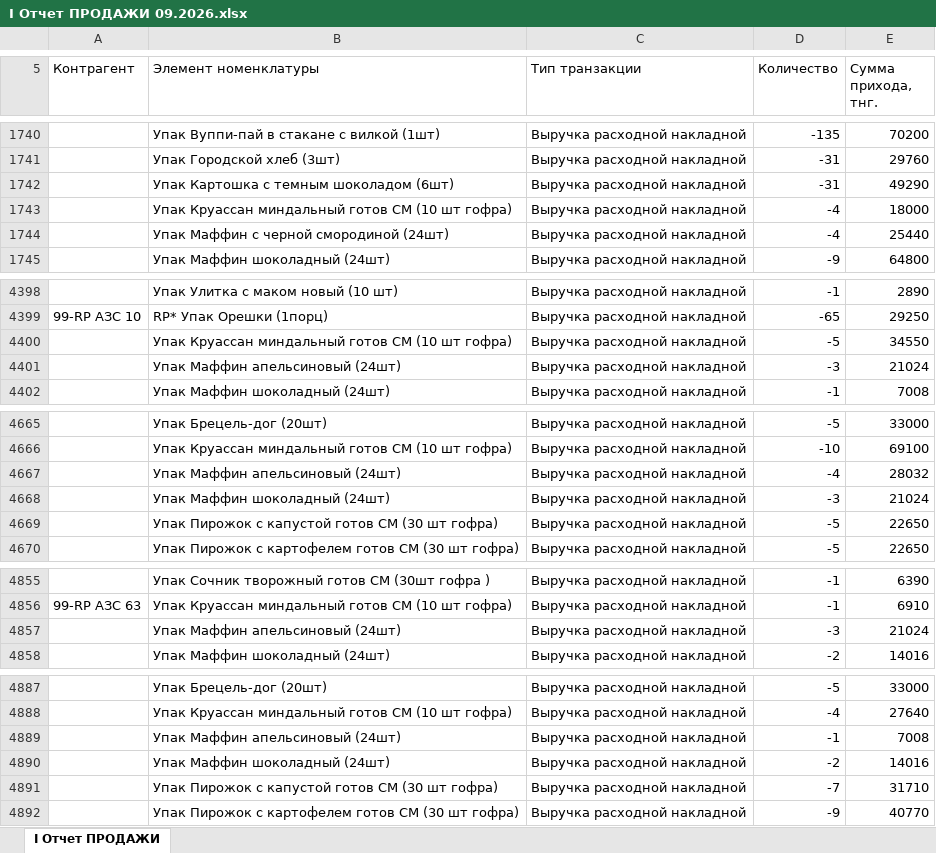
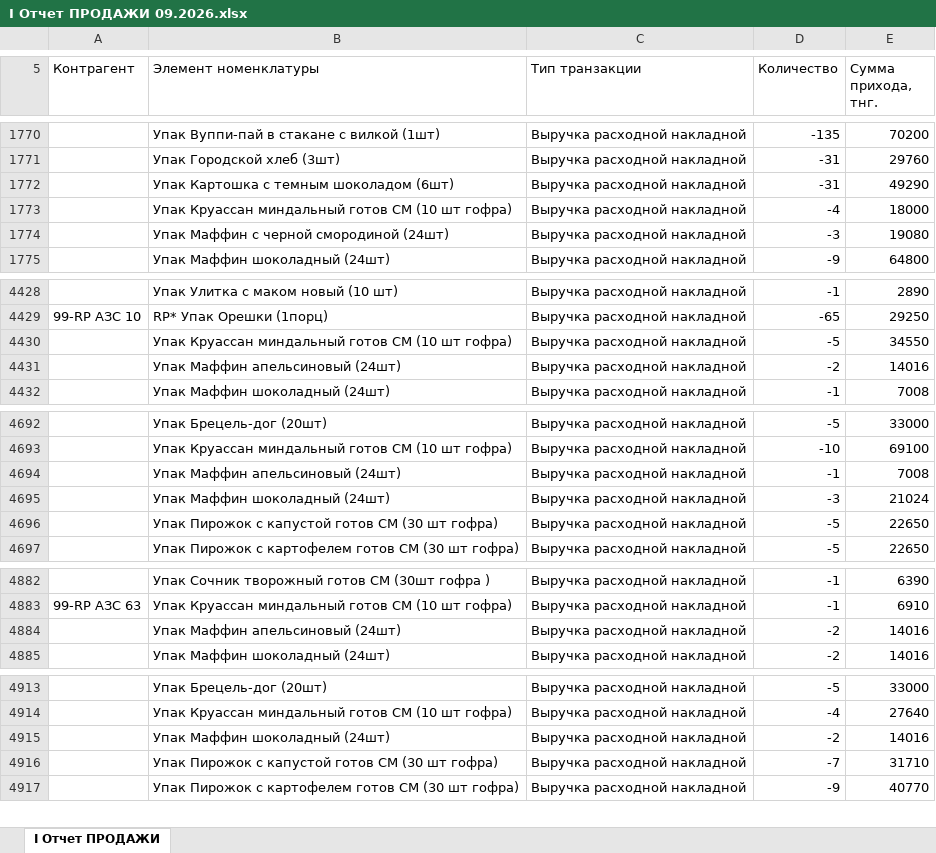
Before and after one commit to Olgagerassimenko/fin-director, an Excel workbook: I Отчет ПРОДАЖИ 09.2026.xlsx, sheet I Отчет ПРОДАЖИ, drawn as a sheet; only a part is shown, gaps mark what is left out; values as stored, in another font and other column widths than the file's, no borders; removed rows and columns are numbered as before the commit, all else as after; the diff covers the shown part only; the diff names each change by its address in the sheet, - before the commit and + after, or states it on an @@ line.

```diff
--- a/I Отчет ПРОДАЖИ 09.2026.xlsx (sheet I Отчет ПРОДАЖИ)
+++ b/I Отчет ПРОДАЖИ 09.2026.xlsx (sheet I Отчет ПРОДАЖИ)
-D1774 (Количество): -4
+D1774 (Количество): -3
-E1774 (Сумма прихода, тнг.): 25440
+E1774 (Сумма прихода, тнг.): 19080
-row 4401:  | Упак Маффин апельсиновый (24шт) | Выручка расходной накладной | -3 | 21024
@@ row 4979 moved to row 4431: Упак Маффин апельсиновый (24шт) @@
-D4694 (Количество): -4
+D4694 (Количество): -1
-E4694 (Сумма прихода, тнг.): 28032
+E4694 (Сумма прихода, тнг.): 7008
-row 4857:  | Упак Маффин апельсиновый (24шт) | Выручка расходной накладной | -3 | 21024
+row 4884:  | Упак Маффин апельсиновый (24шт) | Выручка расходной накладной | -2 | 14016
-row 4889:  | Упак Маффин апельсиновый (24шт) | Выручка расходной накладной | -1 | 7008
```
Also changed, not shown: 32 added rows, 5 removed rows, 1 moved row and 10 edited cells elsewhere in this sheet, I Отчет ПРОДАЖИ 01.2026.xlsx, I Отчет ПРОДАЖИ 03.2026.xlsx, 33 other files.
